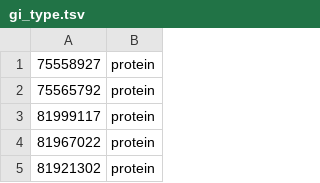
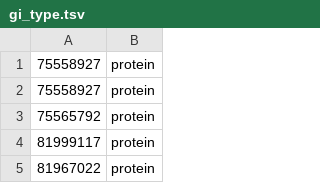
Before and after one commit to pcantalupo/annotater, a TSV file: t/gi_type.tsv, drawn as a sheet; only a part is shown; the shorter side is filled out with more unchanged rows.

Commit message:
removing old config file and added duplicate gi in gi_type test file

```diff
--- a/t/gi_type.tsv
+++ b/t/gi_type.tsv
@@ -1,2 +1,3 @@
 75558927	protein
+75558927	protein
 75565792	protein
```
Also changed, not shown: 1 other file.
